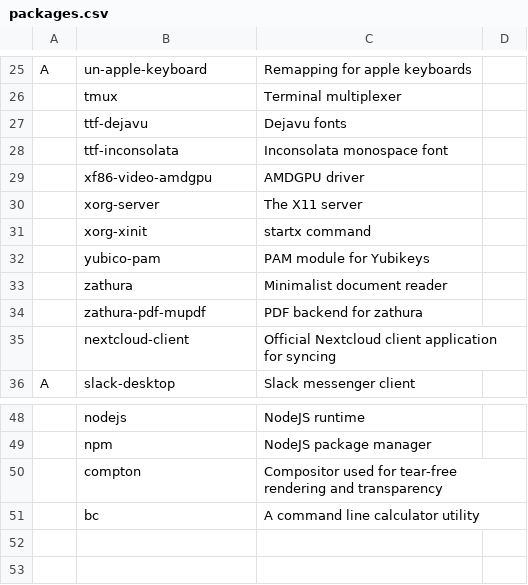
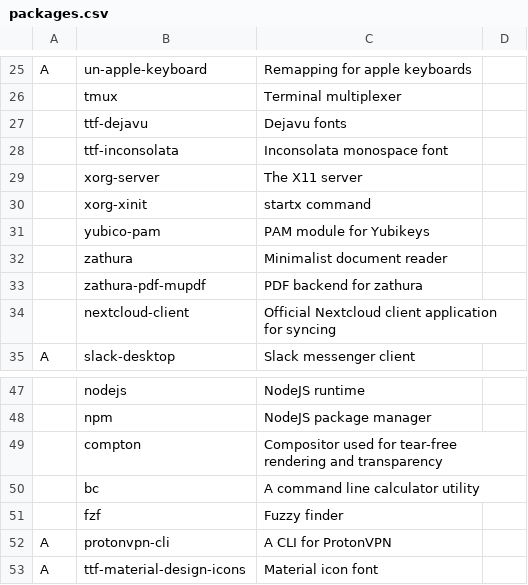
Before and after one commit to riesinger/PARIS, a CSV file: packages.csv, drawn as a sheet; only a part is shown, gaps mark what is left out; removed rows and columns are numbered as before the commit, all else as after; the diff names each change by its address in the sheet, - before the commit and + after, or states it on an @@ line.

Commit message:
add fzf, protonvpn-cli and material icons

```diff
--- a/packages.csv
+++ b/packages.csv
-row 29:  | xf86-video-amdgpu | AMDGPU driver
+row 51:  | fzf | Fuzzy finder
+row 52: A | protonvpn-cli | A CLI for ProtonVPN
+row 53: A | ttf-material-design-icons | Material icon font
```
